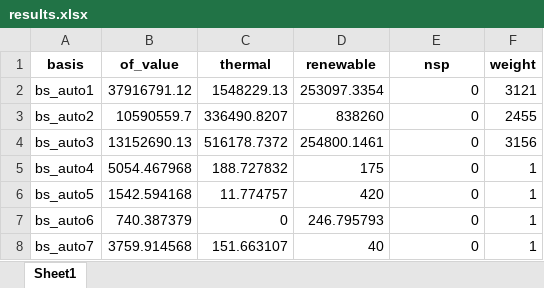
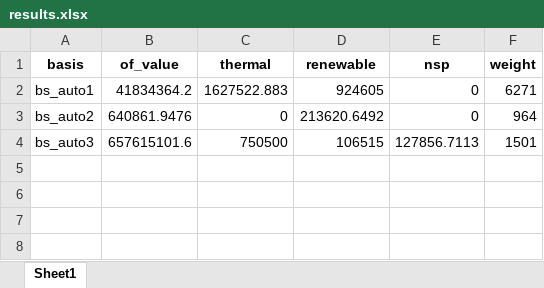
Before and after one commit to dcardonav/psom_tutorial, an Excel workbook: aggregated_single_ext/results.xlsx, sheet Sheet1, drawn as a sheet; values as stored, in another font and other column widths than the file's, no borders; the diff names each change by its address in the sheet, - before the commit and + after, or states it on an @@ line.

Commit message:
added elbow and silhouette applied to model's data

```diff
--- a/aggregated_single_ext/results.xlsx (sheet Sheet1)
+++ b/aggregated_single_ext/results.xlsx (sheet Sheet1)
-B2 (of_value): 37916791.12
+B2 (of_value): 41834364.2
-C2 (thermal): 1548229.13
+C2 (thermal): 1627522.883
-D2 (renewable): 253097.3354
+D2 (renewable): 924605
-F2 (weight): 3121
+F2 (weight): 6271
-B3 (of_value): 10590559.7
+B3 (of_value): 640861.9476
-C3 (thermal): 336490.8207
+C3 (thermal): 0
-D3 (renewable): 838260
+D3 (renewable): 213620.6492
-F3 (weight): 2455
+F3 (weight): 964
-B4 (of_value): 13152690.13
+B4 (of_value): 657615101.6
-C4 (thermal): 516178.7372
+C4 (thermal): 750500
-D4 (renewable): 254800.1461
+D4 (renewable): 106515
-E4 (nsp): 0
+E4 (nsp): 127856.7113
-F4 (weight): 3156
+F4 (weight): 1501
-row 5: bs_auto4 | 5054.467968 | 188.727832 | 175 | 0 | 1
-row 6: bs_auto5 | 1542.594168 | 11.774757 | 420 | 0 | 1
-row 7: bs_auto6 | 740.387379 | 0 | 246.795793 | 0 | 1
-row 8: bs_auto7 | 3759.914568 | 151.663107 | 40 | 0 | 1
```
Also changed, not shown: complete_single_node/complete_single_node_duals.xlsx, complete_single_node/results.xlsx, 11 other files.
